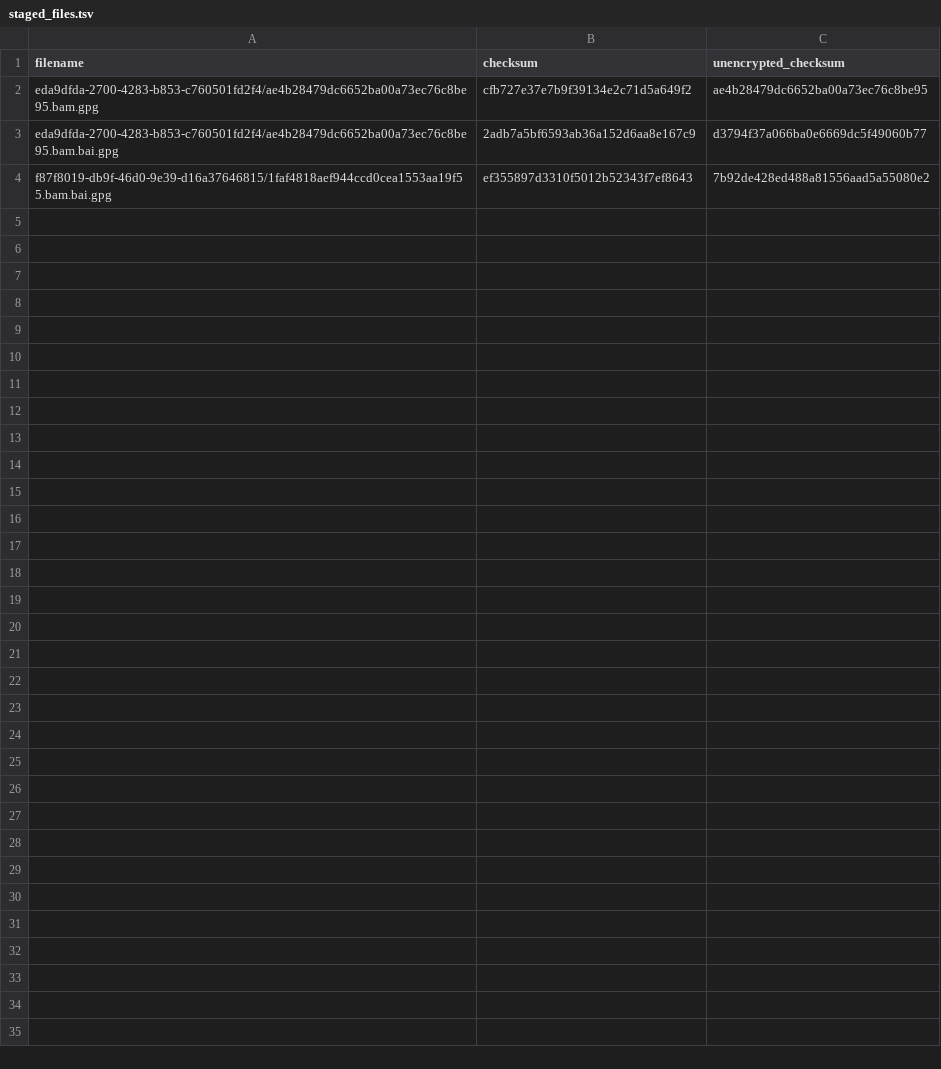
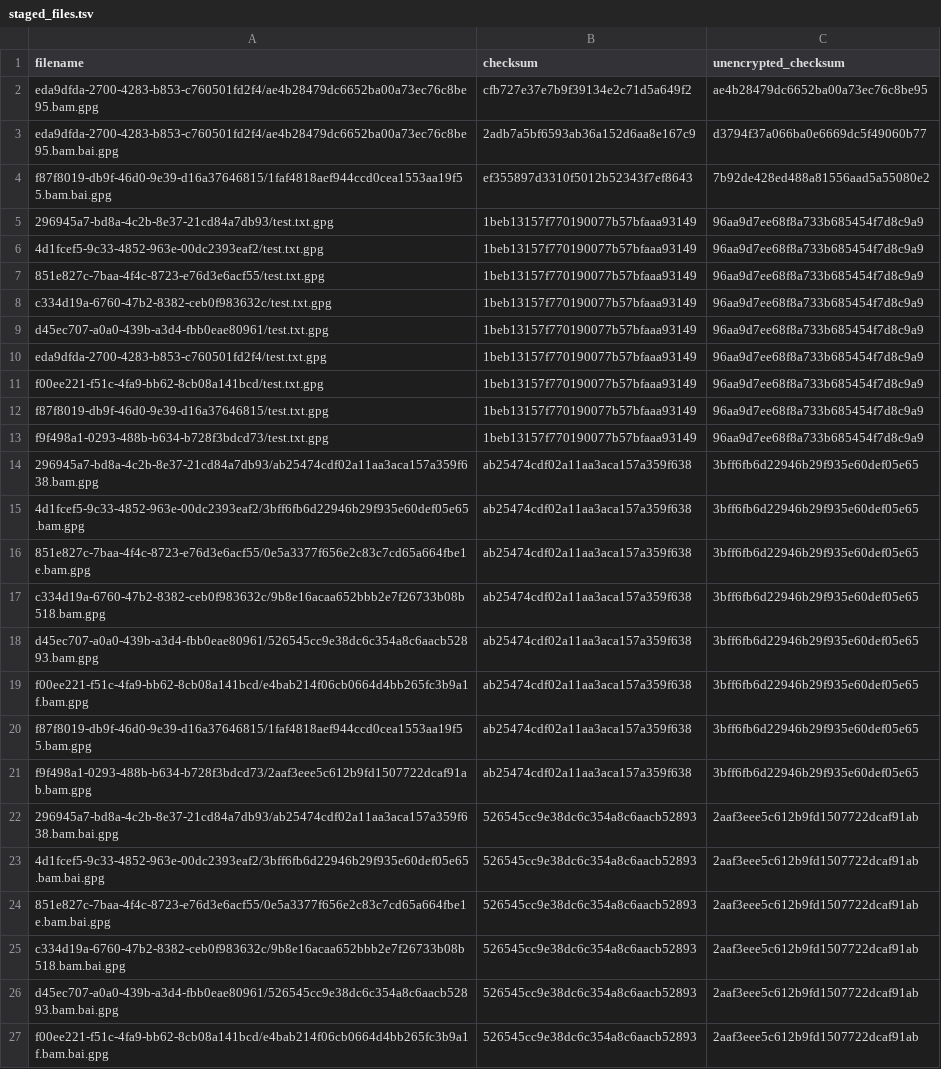
Before and after one commit to ICGC-TCGA-PanCancer/pcawg-ega-submission, a TSV file: _test_file_info/staged_files.tsv, drawn as a sheet; the diff names each change by its address in the sheet, - before the commit and + after, or states it on an @@ line.

Commit message:
added examples in _test_file_info folder

```diff
--- a/_test_file_info/staged_files.tsv
+++ b/_test_file_info/staged_files.tsv
+row 5: 296945a7-bd8a-4c2b-8e37-21cd84a7db93/test.txt.gpg | 1beb13157f770190077b57bfaaa93149 | 96aa9d7ee68f8a733b685454f7d8c9a9
+row 6: 4d1fcef5-9c33-4852-963e-00dc2393eaf2/test.txt.gpg | 1beb13157f770190077b57bfaaa93149 | 96aa9d7ee68f8a733b685454f7d8c9a9
+row 7: 851e827c-7baa-4f4c-8723-e76d3e6acf55/test.txt.gpg | 1beb13157f770190077b57bfaaa93149 | 96aa9d7ee68f8a733b685454f7d8c9a9
+row 8: c334d19a-6760-47b2-8382-ceb0f983632c/test.txt.gpg | 1beb13157f770190077b57bfaaa93149 | 96aa9d7ee68f8a733b685454f7d8c9a9
+row 9: d45ec707-a0a0-439b-a3d4-fbb0eae80961/test.txt.gpg | 1beb13157f770190077b57bfaaa93149 | 96aa9d7ee68f8a733b685454f7d8c9a9
+row 10: eda9dfda-2700-4283-b853-c760501fd2f4/test.txt.gpg | 1beb13157f770190077b57bfaaa93149 | 96aa9d7ee68f8a733b685454f7d8c9a9
+row 11: f00ee221-f51c-4fa9-bb62-8cb08a141bcd/test.txt.gpg | 1beb13157f770190077b57bfaaa93149 | 96aa9d7ee68f8a733b685454f7d8c9a9
+row 12: f87f8019-db9f-46d0-9e39-d16a37646815/test.txt.gpg | 1beb13157f770190077b57bfaaa93149 | 96aa9d7ee68f8a733b685454f7d8c9a9
+row 13: f9f498a1-0293-488b-b634-b728f3bdcd73/test.txt.gpg | 1beb13157f770190077b57bfaaa93149 | 96aa9d7ee68f8a733b685454f7d8c9a9
+row 14: 296945a7-bd8a-4c2b-8e37-21cd84a7db93/ab25474cdf02a11aa3aca157a359f638.bam.gpg | ab25474cdf02a11aa3aca157a359f638 | 3bff6fb6d22946b29f935e60def05e65
+row 15: 4d1fcef5-9c33-4852-963e-00dc2393eaf2/3bff6fb6d22946b29f935e60def05e65.bam.gpg | ab25474cdf02a11aa3aca157a359f638 | 3bff6fb6d22946b29f935e60def05e65
+row 16: 851e827c-7baa-4f4c-8723-e76d3e6acf55/0e5a3377f656e2c83c7cd65a664fbe1e.bam.gpg | ab25474cdf02a11aa3aca157a359f638 | 3bff6fb6d22946b29f935e60def05e65
+row 17: c334d19a-6760-47b2-8382-ceb0f983632c/9b8e16acaa652bbb2e7f26733b08b518.bam.gpg | ab25474cdf02a11aa3aca157a359f638 | 3bff6fb6d22946b29f935e60def05e65
+row 18: d45ec707-a0a0-439b-a3d4-fbb0eae80961/526545cc9e38dc6c354a8c6aacb52893.bam.gpg | ab25474cdf02a11aa3aca157a359f638 | 3bff6fb6d22946b29f935e60def05e65
+row 19: f00ee221-f51c-4fa9-bb62-8cb08a141bcd/e4bab214f06cb0664d4bb265fc3b9a1f.bam.gpg | ab25474cdf02a11aa3aca157a359f638 | 3bff6fb6d22946b29f935e60def05e65
+row 20: f87f8019-db9f-46d0-9e39-d16a37646815/1faf4818aef944ccd0cea1553aa19f55.bam.gpg | ab25474cdf02a11aa3aca157a359f638 | 3bff6fb6d22946b29f935e60def05e65
+row 21: f9f498a1-0293-488b-b634-b728f3bdcd73/2aaf3eee5c612b9fd1507722dcaf91ab.bam.gpg | ab25474cdf02a11aa3aca157a359f638 | 3bff6fb6d22946b29f935e60def05e65
+row 22: 296945a7-bd8a-4c2b-8e37-21cd84a7db93/ab25474cdf02a11aa3aca157a359f638.bam.bai.gpg | 526545cc9e38dc6c354a8c6aacb52893 | 2aaf3eee5c612b9fd1507722dcaf91ab
+row 23: 4d1fcef5-9c33-4852-963e-00dc2393eaf2/3bff6fb6d22946b29f935e60def05e65.bam.bai.gpg | 526545cc9e38dc6c354a8c6aacb52893 | 2aaf3eee5c612b9fd1507722dcaf91ab
+row 24: 851e827c-7baa-4f4c-8723-e76d3e6acf55/0e5a3377f656e2c83c7cd65a664fbe1e.bam.bai.gpg | 526545cc9e38dc6c354a8c6aacb52893 | 2aaf3eee5c612b9fd1507722dcaf91ab
+row 25: c334d19a-6760-47b2-8382-ceb0f983632c/9b8e16acaa652bbb2e7f26733b08b518.bam.bai.gpg | 526545cc9e38dc6c354a8c6aacb52893 | 2aaf3eee5c612b9fd1507722dcaf91ab
+row 26: d45ec707-a0a0-439b-a3d4-fbb0eae80961/526545cc9e38dc6c354a8c6aacb52893.bam.bai.gpg | 526545cc9e38dc6c354a8c6aacb52893 | 2aaf3eee5c612b9fd1507722dcaf91ab
+row 27: f00ee221-f51c-4fa9-bb62-8cb08a141bcd/e4bab214f06cb0664d4bb265fc3b9a1f.bam.bai.gpg | 526545cc9e38dc6c354a8c6aacb52893 | 2aaf3eee5c612b9fd1507722dcaf91ab
```
Also changed, not shown: 6 other files.
